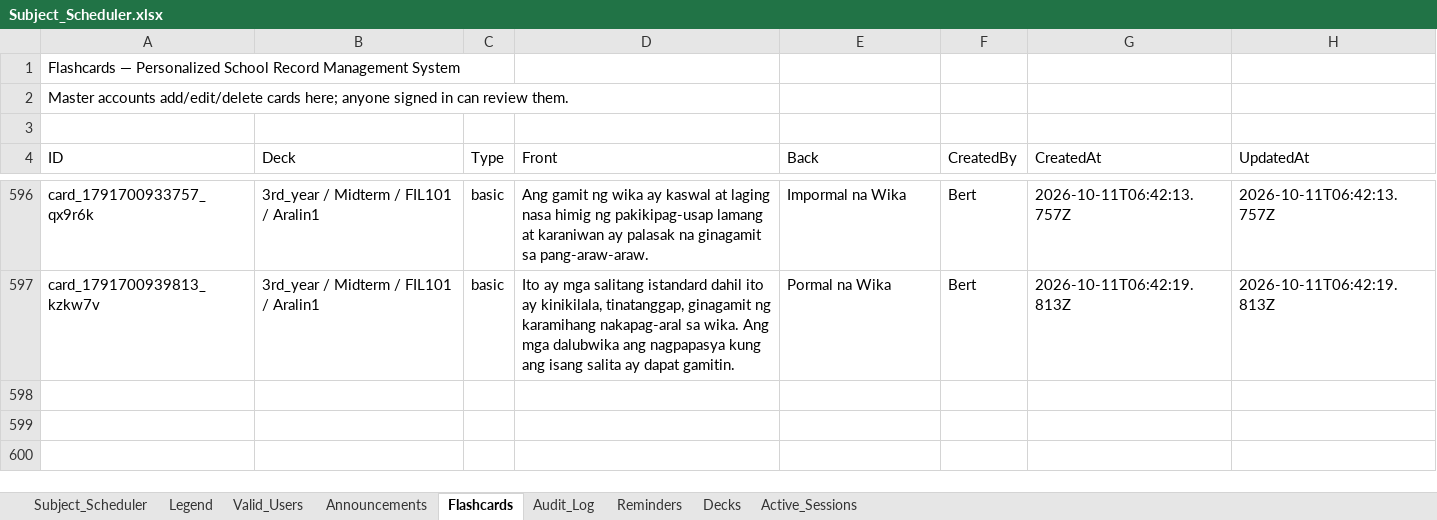
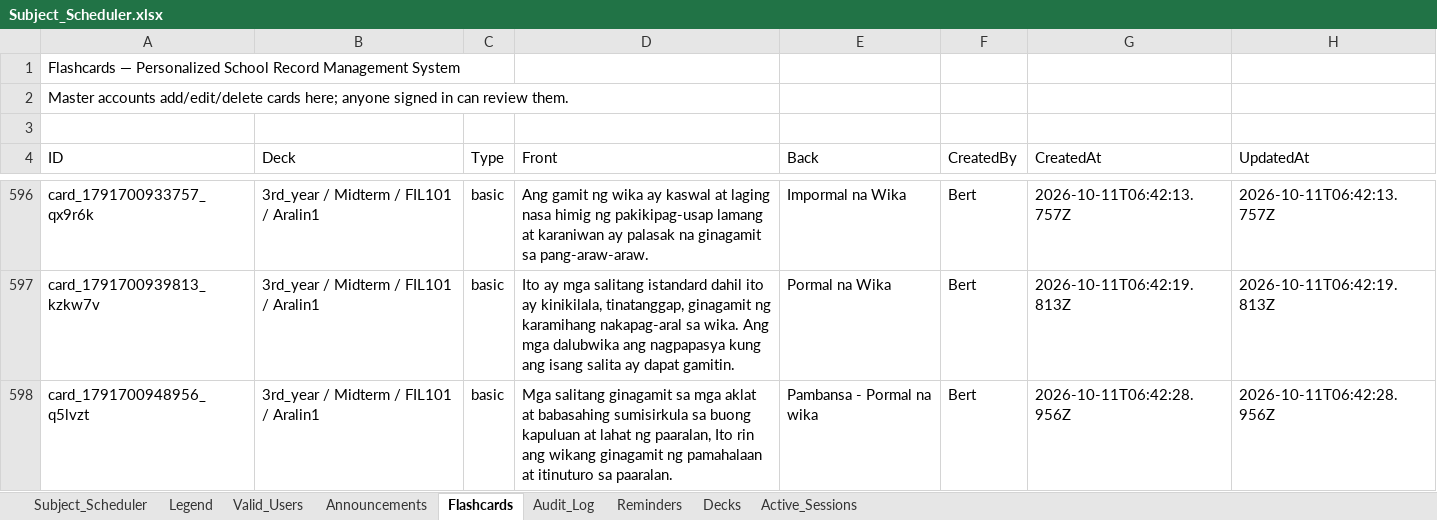
Before and after one commit to fielalbert2026/school-record-management-system, an Excel workbook: Subject_Scheduler.xlsx, sheet Flashcards, drawn as a sheet; only a part is shown, gaps mark what is left out; values as stored, in another font and other column widths than the file's, no borders; the diff names each change by its address in the sheet, - before the commit and + after, or states it on an @@ line.

Commit message:
Flashcards: Add Flashcard — by Bert

```diff
--- a/Subject_Scheduler.xlsx (sheet Flashcards)
+++ b/Subject_Scheduler.xlsx (sheet Flashcards)
+row 598: card_1791700948956_q5lvzt | 3rd_year / Midterm / FIL101 / Aralin1 | basic | Mga salitang ginagamit sa mga aklat at babasahing sumisirkula sa buong kapuluan at lahat ng paaralan, Ito rin ang wikang ginagamit ng pamahalaan at itinuturo sa paaralan. | Pambansa - Pormal na wika | Bert | 2026-10-11T06:42:28.956Z | 2026-10-11T06:42:28.956Z
```
Also changed, not shown: sheet Audit_Log.
